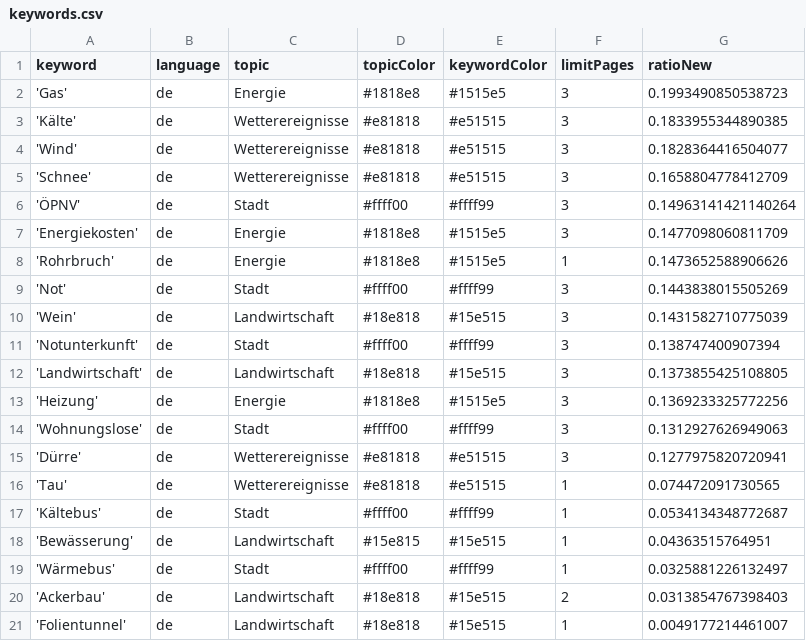
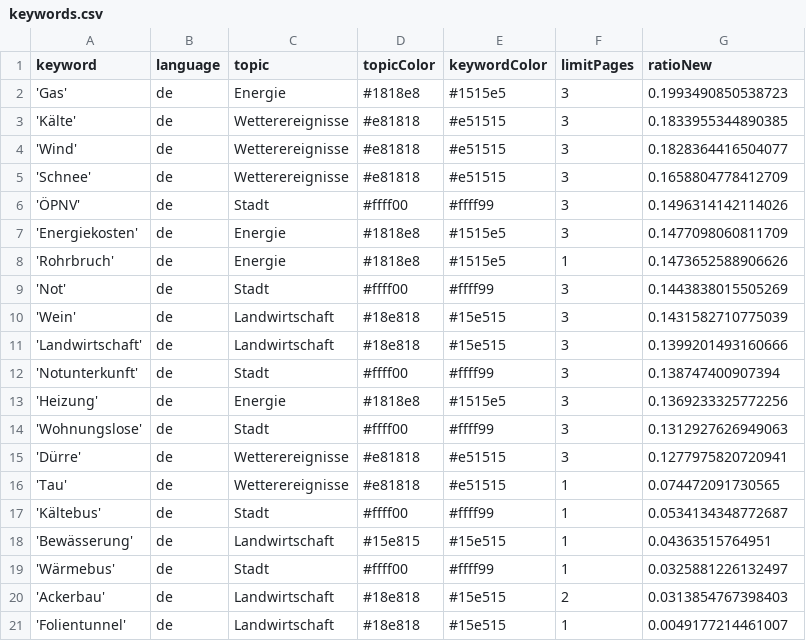
Before and after one commit to mizilett-news/winterIsComing, a CSV file: keywords.csv, drawn as a sheet.

```diff
--- a/keywords.csv
+++ b/keywords.csv
@@ -5,3 +5,3 @@ keyword,language,topic,topicColor,keywordColor,limitPages,ratioNew
 'Schnee',de,Wetterereignisse,#e81818,#e51515,3,0.1658804778412709
-'ÖPNV',de,Stadt,#ffff00,#ffff99,3,0.14963141421140264
+'ÖPNV',de,Stadt,#ffff00,#ffff99,3,0.1496314142114026
 'Energiekosten',de,Energie,#1818e8,#1515e5,3,0.1477098060811709
@@ -10,4 +10,4 @@ keyword,language,topic,topicColor,keywordColor,limitPages,ratioNew
 'Wein',de,Landwirtschaft,#18e818,#15e515,3,0.1431582710775039
+'Landwirtschaft',de,Landwirtschaft,#18e818,#15e515,3,0.1399201493160666
 'Notunterkunft',de,Stadt,#ffff00,#ffff99,3,0.138747400907394
-'Landwirtschaft',de,Landwirtschaft,#18e818,#15e515,3,0.1373855425108805
 'Heizung',de,Energie,#1818e8,#1515e5,3,0.1369233325772256
```
Also changed, not shown: csv/news_2023_11.csv, csv/news_2023_12.csv.
